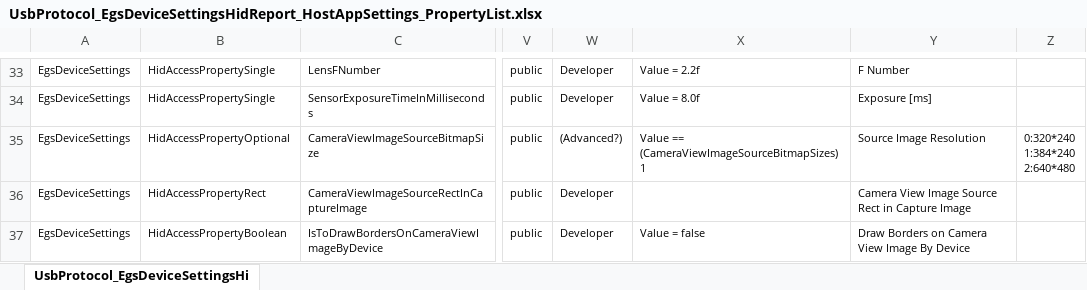
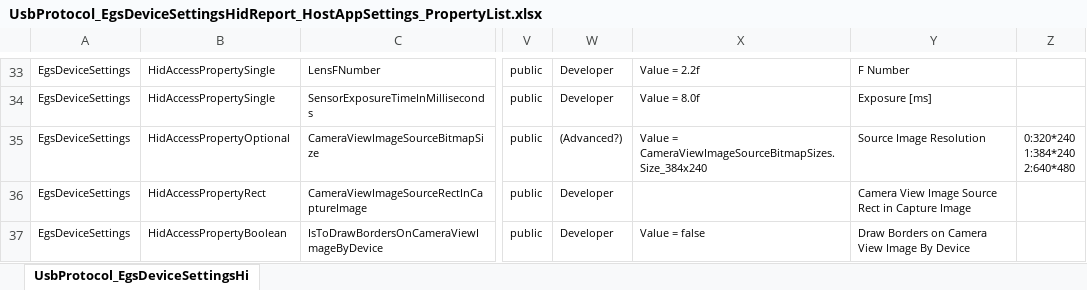
Before and after one commit to exvisioncorp/egs-host-applications-windows, an Excel workbook: Documents/UsbProtocol_EgsDeviceSettingsHidReport_HostAppSettings_PropertyList.xlsx, sheet UsbProtocol_EgsDeviceSettingsHi, drawn as a sheet; only a part is shown, gaps mark what is left out; values as stored, in another font and other column widths than the file's, no borders; the diff names each change by its address in the sheet, - before the commit and + after, or states it on an @@ line.

Commit message:
Fix bugs
 * Replaced
    public class HidAccessPropertyOptional<T> : HidAccessPropertyBase
        where T : class, ITypeParameterOfHidAccessPropertyOptional, new()
   with
    public class HidAccessPropertyOptional<T, V> : HidAccessPropertyBase
        where T : HidAccessPropertyOptionalTypeParameterBase<V>, ITypeParameterOfHidAccessPropertyOptional, new()
        where V : IComparable
   and Added "V Value" property.
 * Fixed binding errors in SettingsUserControl.xaml.

```diff
--- a/Documents/UsbProtocol_EgsDeviceSettingsHidReport_HostAppSettings_PropertyList.xlsx (sheet UsbProtocol_EgsDeviceSettingsHi)
+++ b/Documents/UsbProtocol_EgsDeviceSettingsHidReport_HostAppSettings_PropertyList.xlsx (sheet UsbProtocol_EgsDeviceSettingsHi)
-X35: Value == (CameraViewImageSourceBitmapSizes)1
+X35: Value = CameraViewImageSourceBitmapSizes.Size_384x240
```
Also changed, not shown: 5 other files.
